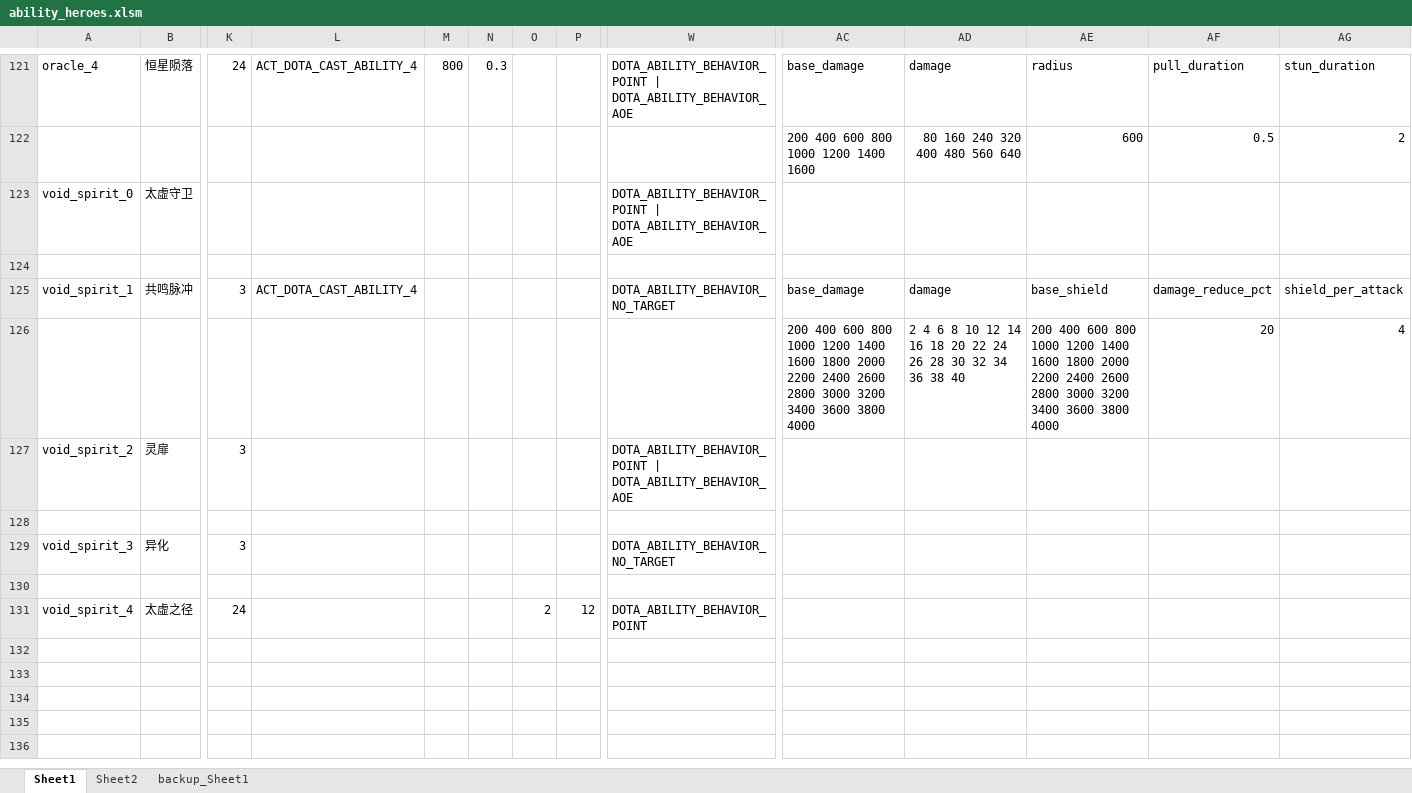
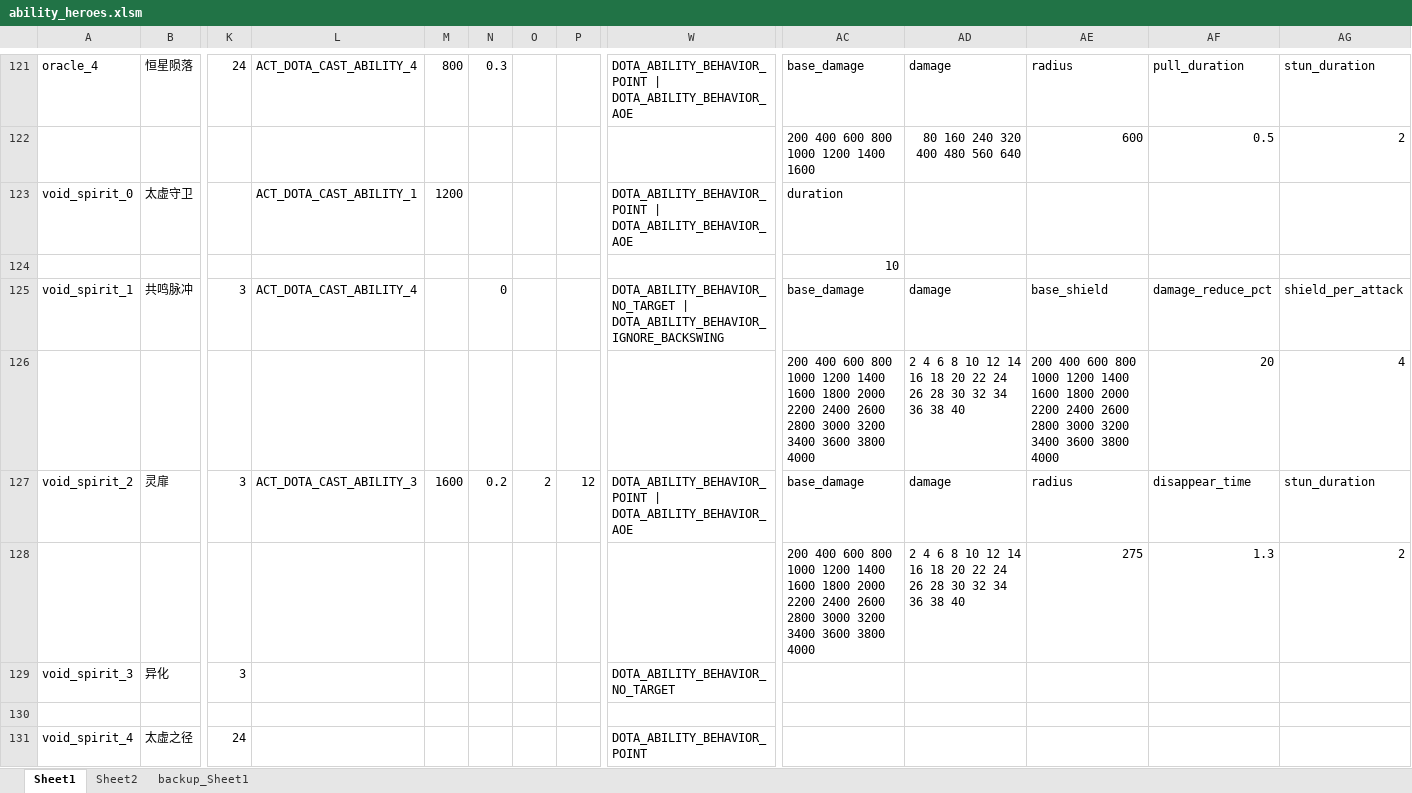
Before and after one commit to BigCiba/GuardingAthena, an Excel workbook: design/3.kv配置表/abilities/ability_heroes.xlsm, sheet Sheet1, drawn as a sheet; only a part is shown, gaps mark what is left out; values as stored, in another font and other column widths than the file's, no cell formats; conditional formats not drawn; rows hold the shown columns only; the diff names each change by its address in the sheet, - before the commit and + after, or states it on an @@ line.

```diff
--- a/design/3.kv配置表/abilities/ability_heroes.xlsm (sheet Sheet1)
+++ b/design/3.kv配置表/abilities/ability_heroes.xlsm (sheet Sheet1)
-L123: (empty)
+L123: ACT_DOTA_CAST_ABILITY_1
-M123: (empty)
+M123: 1200
-AC123: (empty)
+AC123: duration
-AC124: (empty)
+AC124: 10
-N125: (empty)
+N125: 0
-W125: DOTA_ABILITY_BEHAVIOR_NO_TARGET
+W125: DOTA_ABILITY_BEHAVIOR_NO_TARGET | DOTA_ABILITY_BEHAVIOR_IGNORE_BACKSWING
-L127: (empty)
+L127: ACT_DOTA_CAST_ABILITY_3
-M127: (empty)
+M127: 1600
-N127: (empty)
+N127: 0.2
-O127: (empty)
+O127: 2
-P127: (empty)
+P127: 12
-AC127: (empty)
+AC127: base_damage
-AD127: (empty)
+AD127: damage
-AE127: (empty)
+AE127: radius
-AF127: (empty)
+AF127: disappear_time
-AG127: (empty)
+AG127: stun_duration
-row 128: (empty)
+row 128:  |  |  |  |  |  |  |  |  | 200 400 600 800 1000 1200 1400 1600 1800 2000 2200 2400 2600 2800 3000 3200 3400 3600 3800 4000 | 2 4 6 8 10 12 14 16 18 20 22 24 26 28 30 32 34 36 38 40 | 275 | 1.3 | 2
-O131: 2
+O131: (empty)
-P131: 12
+P131: (empty)
```
Also changed, not shown: sheet backup_Sheet1, sheet Sheet2, cell formats, design/3.kv配置表/single/npc_heroes_custom.xlsm, 20 other files.
